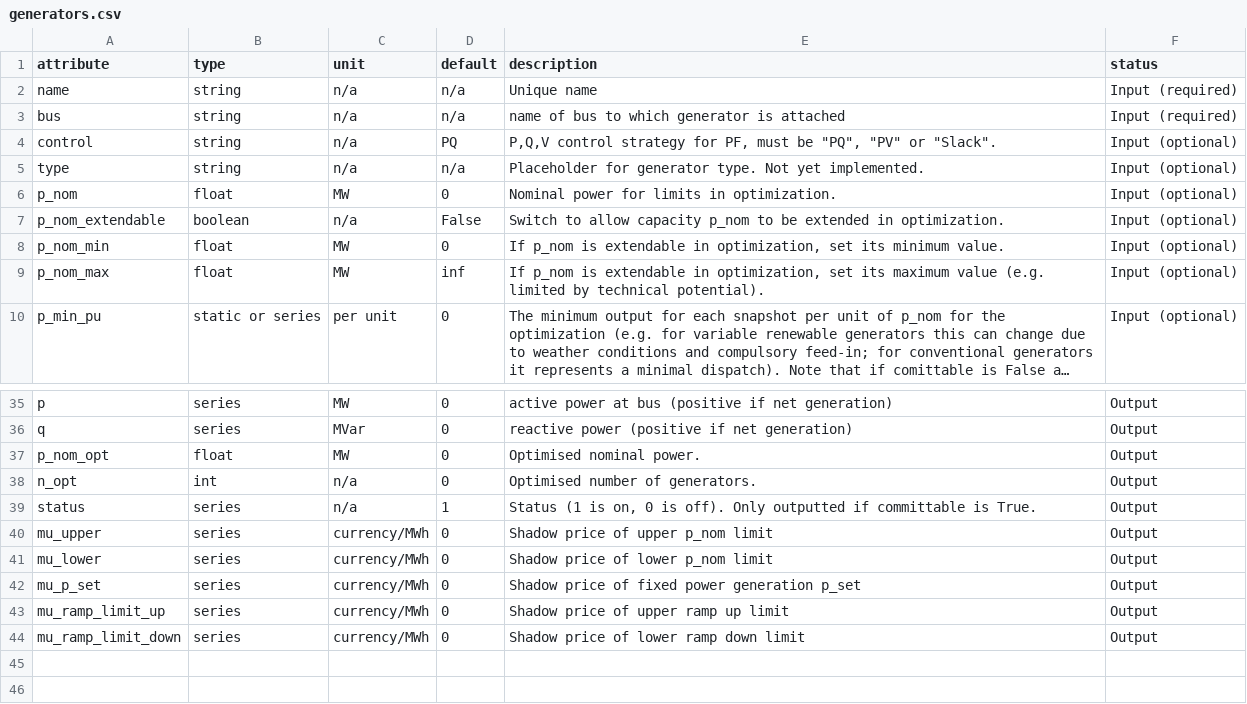
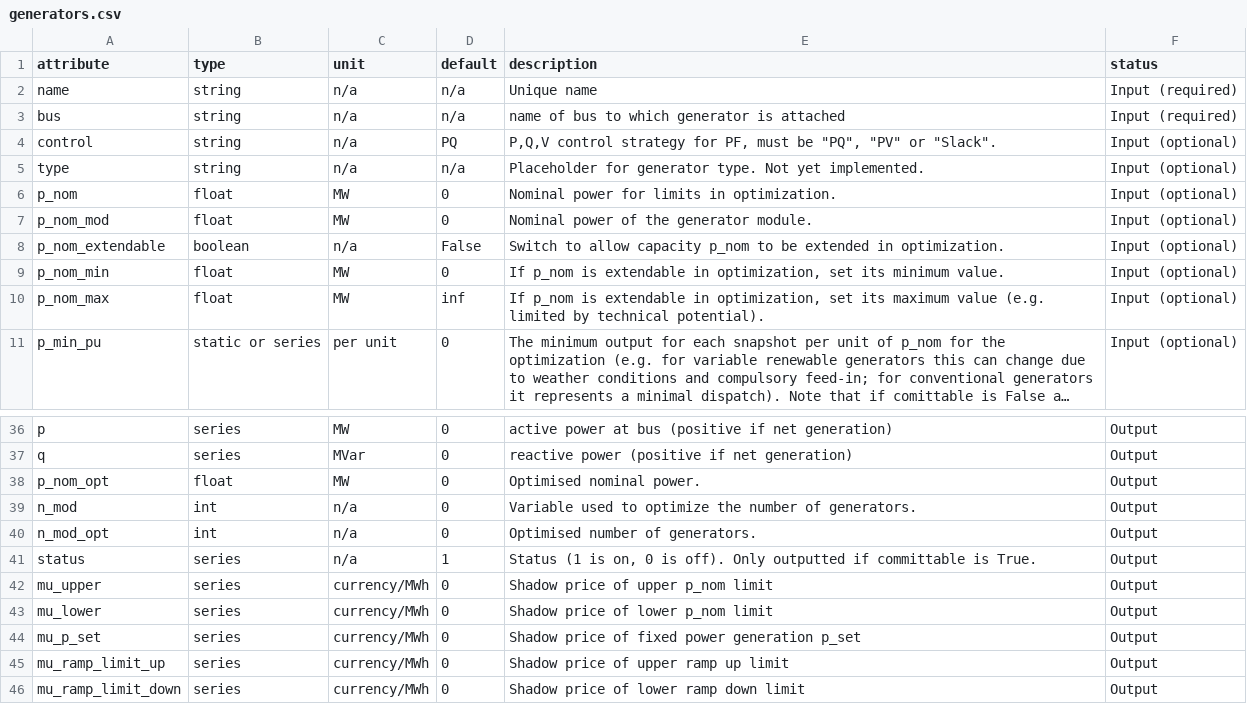
Before and after one commit to PyPSA/PyPSA, a CSV file: pypsa/component_attrs/generators.csv, drawn as a sheet; only a part is shown, gaps mark what is left out; long unchanged cells end in ….

```diff
--- a/pypsa/component_attrs/generators.csv
+++ b/pypsa/component_attrs/generators.csv
@@ -6,2 +6,3 @@ type,string,n/a,n/a,Placeholder for generator type. Not yet implemented.,Input (
 p_nom,float,MW,0,Nominal power for limits in optimization.,Input (optional)
+p_nom_mod,float,MW,0,Nominal power of the generator module.,Input (optional)
 p_nom_extendable,boolean,n/a,False,Switch to allow capacity p_nom to be extended in optimization.,Input (optional)
@@ -37,3 +38,4 @@ q,series,MVar,0,reactive power (positive if net generation),Output
 p_nom_opt,float,MW,0,Optimised nominal power.,Output
-n_opt,int,n/a,0,Optimised number of generators.,Output
+n_mod,int,n/a,0,Variable used to optimize the number of generators.,Output
+n_mod_opt,int,n/a,0,Optimised number of generators.,Output
 status,series,n/a,1,"Status (1 is on, 0 is off). Only outputted if committable is True.",Output
```
Also changed, not shown: pypsa/component_attrs/lines.csv, pypsa/component_attrs/links.csv, 11 other files.
